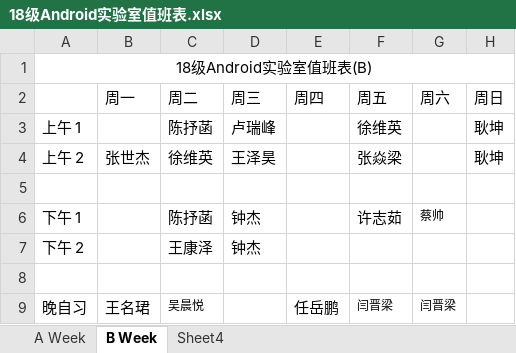
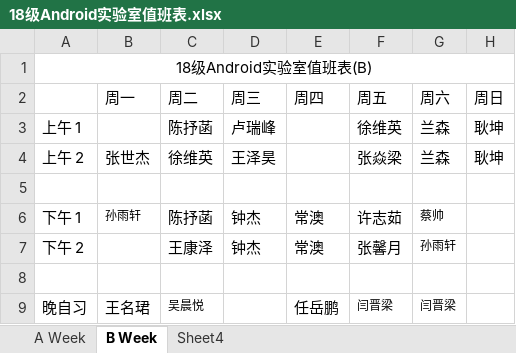
Before and after one commit to Akonwank/dutylog, an Excel workbook: 18级Android实验室值班表.xlsx, sheet B Week, drawn as a sheet; values as stored, in another font and other column widths than the file's, no borders; the diff names each change by its address in the sheet, - before the commit and + after, or states it on an @@ line.

```diff
--- a/18级Android实验室值班表.xlsx (sheet B Week)
+++ b/18级Android实验室值班表.xlsx (sheet B Week)
-G3:G4 (周六): (empty)
+G3:G4 (周六): 兰森
-B6 (周一): (empty)
+B6 (周一): 孙雨轩
-E6:E7 (周四): (empty)
+E6:E7 (周四): 常澳
-F7 (周五): (empty)
+F7 (周五): 张馨月
-G7 (周六): (empty)
+G7 (周六): 孙雨轩
```
Also changed, not shown: sheet Sheet4, sheet A Week.
